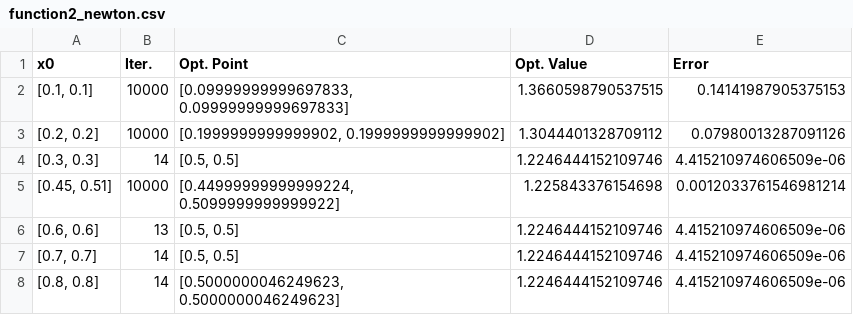
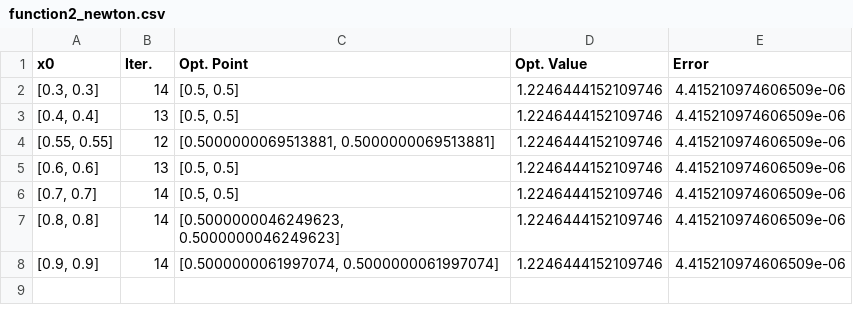
Before and after one commit to viniciusscampos/otimizacao, a CSV file: results/function2_newton.csv, drawn as a sheet; removed rows and columns are numbered as before the commit, all else as after; the diff names each change by its address in the sheet, - before the commit and + after, or states it on an @@ line.

```diff
--- a/results/function2_newton.csv
+++ b/results/function2_newton.csv
-row 2: [0.1, 0.1] | 10000 | [0.09999999999697833, 0.09999999999697833] | 1.3660598790537515 | 0.14141987905375153
-row 3: [0.2, 0.2] | 10000 | [0.1999999999999902, 0.1999999999999902] | 1.3044401328709112 | 0.07980013287091126
-row 5: [0.45, 0.51] | 10000 | [0.44999999999999224, 0.5099999999999922] | 1.225843376154698 | 0.0012033761546981214
+row 3: [0.4, 0.4] | 13 | [0.5, 0.5] | 1.2246444152109746 | 4.415210974606509e-06
+row 4: [0.55, 0.55] | 12 | [0.5000000069513881, 0.5000000069513881] | 1.2246444152109746 | 4.415210974606509e-06
+row 8: [0.9, 0.9] | 14 | [0.5000000061997074, 0.5000000061997074] | 1.2246444152109746 | 4.415210974606509e-06
```
Also changed, not shown: results/function2_gradient.csv, results/function2_qnewton.csv, 12 other files.
